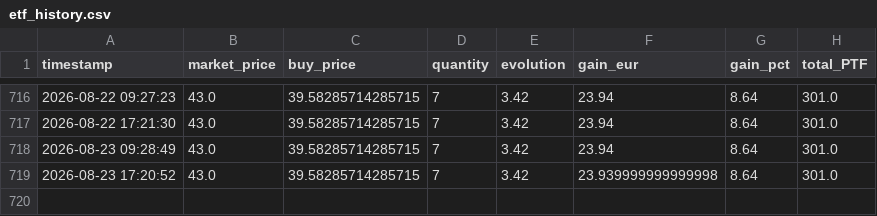
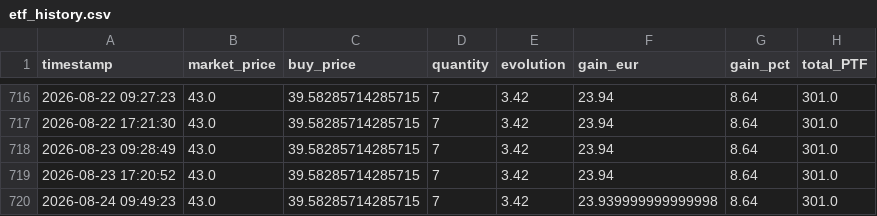
Before and after one commit to thomchapuis/portfolio-tracker, a CSV file: etf_history.csv, drawn as a sheet; only a part is shown, gaps mark what is left out.

```diff
--- a/etf_history.csv
+++ b/etf_history.csv
@@ -718,2 +718,3 @@ timestamp,market_price,buy_price,quantity,evolution,gain_eur,gain_pct,total_PTF
 2026-08-23 09:28:49,43.0,39.58285714285715,7,3.42,23.94,8.64,301.0
-2026-08-23 17:20:52,43.0,39.58285714285715,7,3.42,23.939999999999998,8.64,301.0
+2026-08-23 17:20:52,43.0,39.58285714285715,7,3.42,23.94,8.64,301.0
+2026-08-24 09:49:23,43.0,39.58285714285715,7,3.42,23.939999999999998,8.64,301.0
```
Also changed, not shown: 1 other file.
